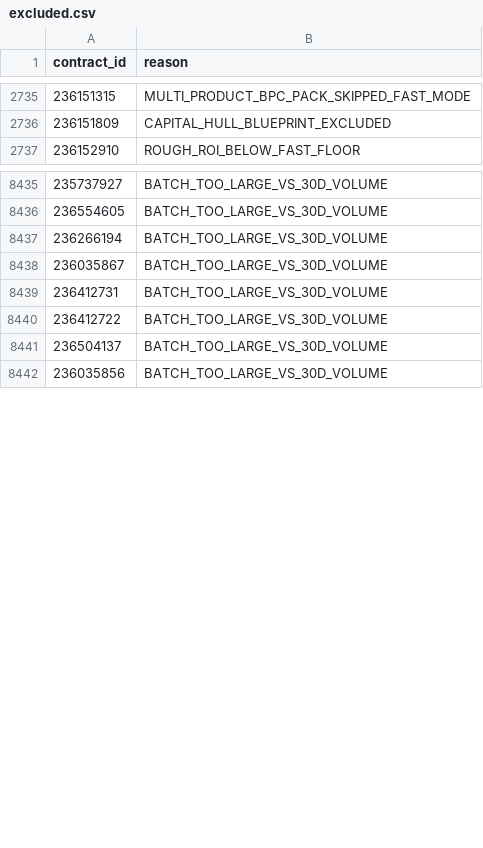
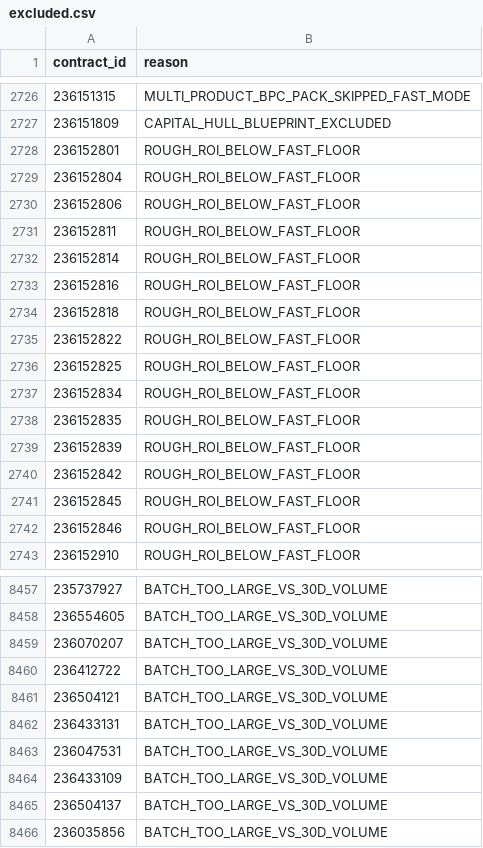
Before and after one commit to samson8964/chatgpt-eve, a CSV file: results/latest/excluded.csv, drawn as a sheet; only a part is shown, gaps mark what is left out; the diff covers the shown part only.

```diff
--- a/results/latest/excluded.csv
+++ b/results/latest/excluded.csv
@@ -2736,2 +2727,17 @@
 236151809,CAPITAL_HULL_BLUEPRINT_EXCLUDED
+236152801,ROUGH_ROI_BELOW_FAST_FLOOR
+236152804,ROUGH_ROI_BELOW_FAST_FLOOR
+236152806,ROUGH_ROI_BELOW_FAST_FLOOR
+236152811,ROUGH_ROI_BELOW_FAST_FLOOR
+236152814,ROUGH_ROI_BELOW_FAST_FLOOR
+236152816,ROUGH_ROI_BELOW_FAST_FLOOR
+236152818,ROUGH_ROI_BELOW_FAST_FLOOR
+236152822,ROUGH_ROI_BELOW_FAST_FLOOR
+236152825,ROUGH_ROI_BELOW_FAST_FLOOR
+236152834,ROUGH_ROI_BELOW_FAST_FLOOR
+236152835,ROUGH_ROI_BELOW_FAST_FLOOR
+236152839,ROUGH_ROI_BELOW_FAST_FLOOR
+236152842,ROUGH_ROI_BELOW_FAST_FLOOR
+236152845,ROUGH_ROI_BELOW_FAST_FLOOR
+236152846,ROUGH_ROI_BELOW_FAST_FLOOR
 236152910,ROUGH_ROI_BELOW_FAST_FLOOR
@@ -8436,6 +8458,8 @@
 236554605,BATCH_TOO_LARGE_VS_30D_VOLUME
-236266194,BATCH_TOO_LARGE_VS_30D_VOLUME
-236035867,BATCH_TOO_LARGE_VS_30D_VOLUME
-236412731,BATCH_TOO_LARGE_VS_30D_VOLUME
+236070207,BATCH_TOO_LARGE_VS_30D_VOLUME
 236412722,BATCH_TOO_LARGE_VS_30D_VOLUME
+236504121,BATCH_TOO_LARGE_VS_30D_VOLUME
+236433131,BATCH_TOO_LARGE_VS_30D_VOLUME
+236047531,BATCH_TOO_LARGE_VS_30D_VOLUME
+236433109,BATCH_TOO_LARGE_VS_30D_VOLUME
 236504137,BATCH_TOO_LARGE_VS_30D_VOLUME
```
Also changed, not shown: 40 added rows, 33 removed rows, 2 moved rows and 1 edited cell elsewhere in this file, results/latest/all_executable_scored.csv, results/latest/bpc_v2_safe_candidates.csv, 23 other files.
